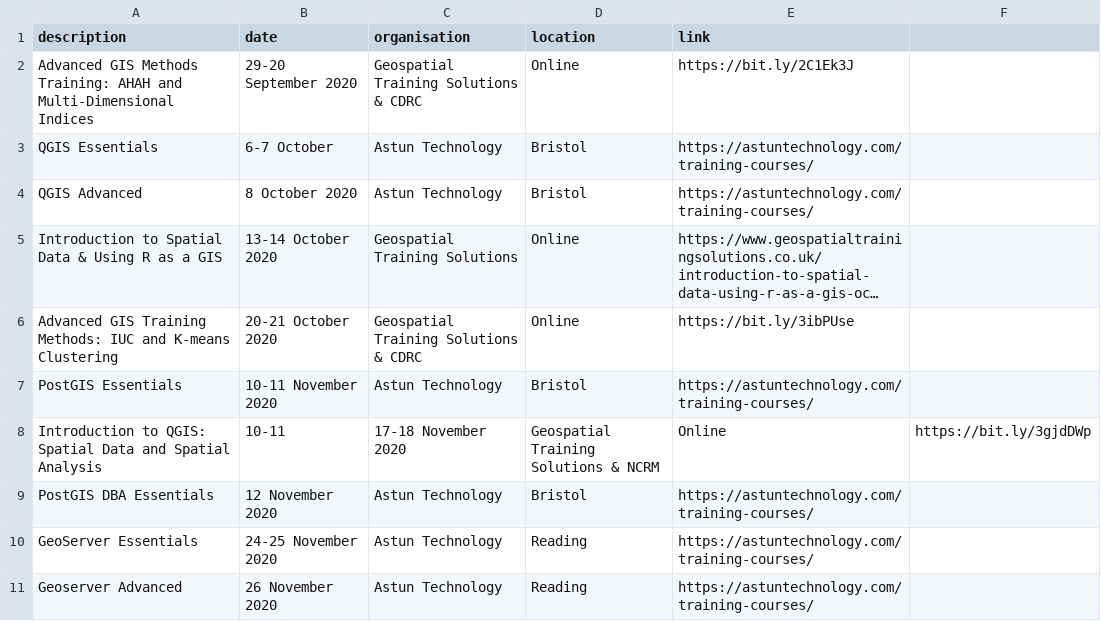
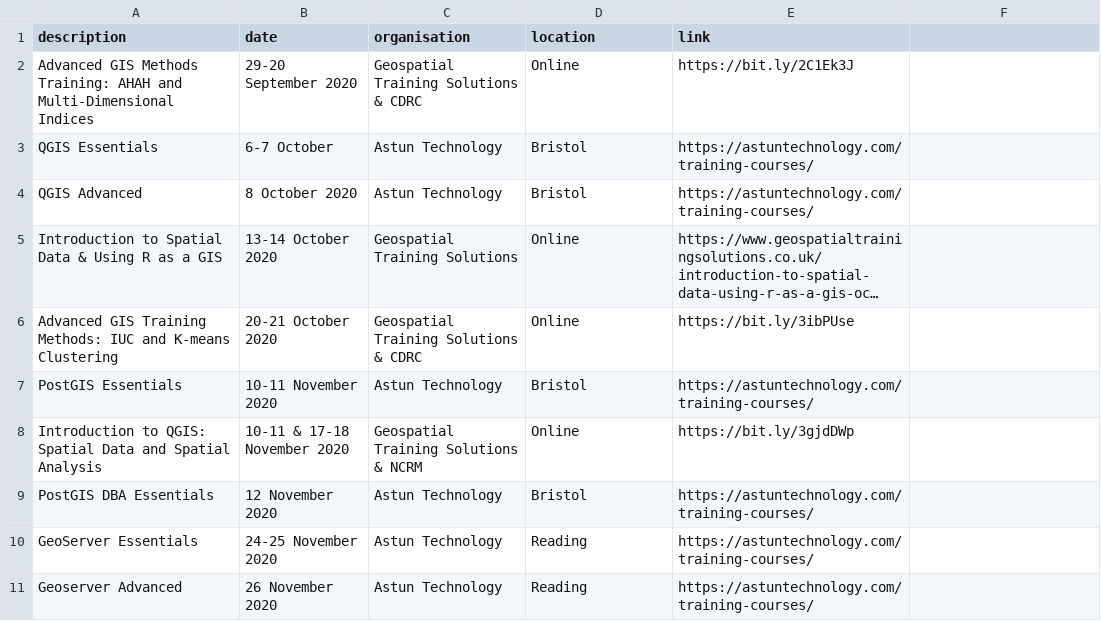
Before and after one commit to rachelesmee/website, a CSV file: _data/osgeouk_training.csv, drawn as a sheet; long unchanged cells end in ….

Commit message:
Correct typo

```diff
--- a/_data/osgeouk_training.csv
+++ b/_data/osgeouk_training.csv
@@ -7,3 +7,3 @@ Advanced GIS Training Methods: IUC and K-means Clustering,20-21 October 2020,Geo
 PostGIS Essentials,10-11 November 2020,Astun Technology,Bristol,https://astuntechnology.com/training-courses/
-Introduction to QGIS: Spatial Data and Spatial Analysis,10-11,17-18 November 2020,Geospatial Training Solutions & NCRM,Online,https://bit.ly/3gjdDWp
+Introduction to QGIS: Spatial Data and Spatial Analysis,10-11 & 17-18 November 2020,Geospatial Training Solutions & NCRM,Online,https://bit.ly/3gjdDWp
 PostGIS DBA Essentials,12 November 2020,Astun Technology,Bristol,https://astuntechnology.com/training-courses/
```
